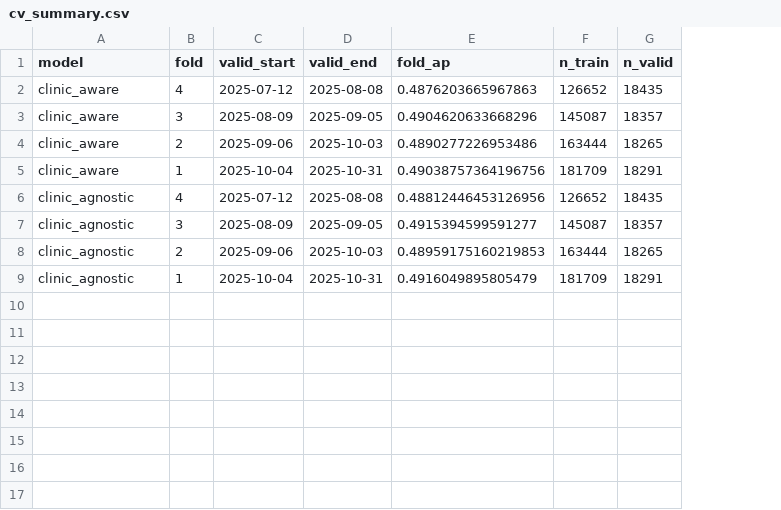
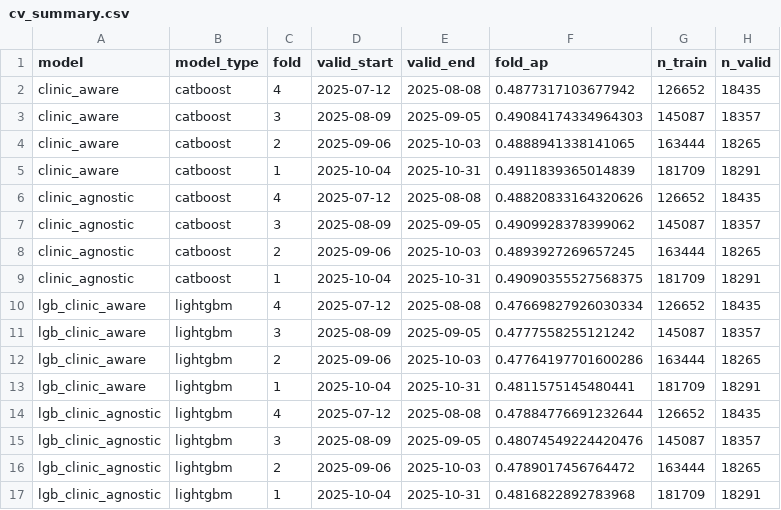
Before and after one commit to ahmetyilmaz-ai/datathon2026, a CSV file: cv_summary.csv, drawn as a sheet; addresses are those after the commit; the diff names each change by its address in the sheet, - before the commit and + after, or states it on an @@ line.

```diff
--- a/cv_summary.csv
+++ b/cv_summary.csv
+column B (model_type), rows 2-9: all catboost
-F2 (fold_ap): 0.4876203665967863
+F2 (fold_ap): 0.4877317103677942
-F3 (fold_ap): 0.4904620633668296
+F3 (fold_ap): 0.49084174334964303
-F4 (fold_ap): 0.4890277226953486
+F4 (fold_ap): 0.4888941338141065
-F5 (fold_ap): 0.49038757364196756
+F5 (fold_ap): 0.4911839365014839
-F6 (fold_ap): 0.48812446453126956
+F6 (fold_ap): 0.48820833164320626
-F7 (fold_ap): 0.4915394599591277
+F7 (fold_ap): 0.4909928378399062
-F8 (fold_ap): 0.48959175160219853
+F8 (fold_ap): 0.4893927269657245
-F9 (fold_ap): 0.4916049895805479
+F9 (fold_ap): 0.49090355527568375
+row 10: lgb_clinic_aware | lightgbm | 4 | 2025-07-12 | 2025-08-08 | 0.47669827926030334 | 126652 | 18435
+row 11: lgb_clinic_aware | lightgbm | 3 | 2025-08-09 | 2025-09-05 | 0.4777558255121242 | 145087 | 18357
+row 12: lgb_clinic_aware | lightgbm | 2 | 2025-09-06 | 2025-10-03 | 0.47764197701600286 | 163444 | 18265
+row 13: lgb_clinic_aware | lightgbm | 1 | 2025-10-04 | 2025-10-31 | 0.4811575145480441 | 181709 | 18291
+row 14: lgb_clinic_agnostic | lightgbm | 4 | 2025-07-12 | 2025-08-08 | 0.47884776691232644 | 126652 | 18435
+row 15: lgb_clinic_agnostic | lightgbm | 3 | 2025-08-09 | 2025-09-05 | 0.48074549224420476 | 145087 | 18357
+row 16: lgb_clinic_agnostic | lightgbm | 2 | 2025-09-06 | 2025-10-03 | 0.4789017456764472 | 163444 | 18265
+row 17: lgb_clinic_agnostic | lightgbm | 1 | 2025-10-04 | 2025-10-31 | 0.4816822892783968 | 181709 | 18291
```
Also changed, not shown: 2 other files.
